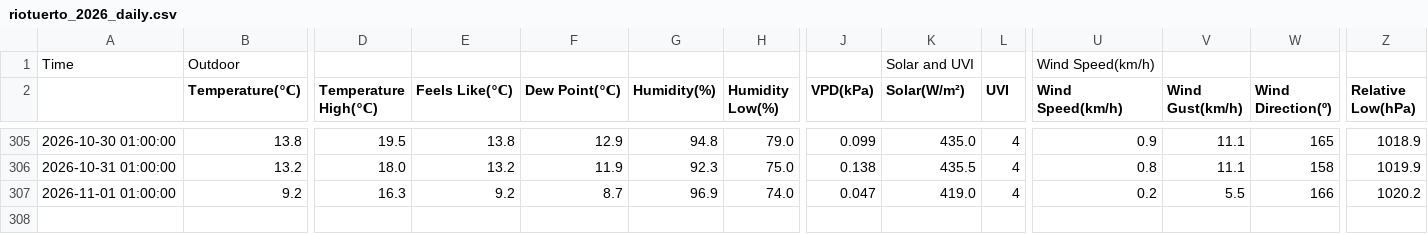
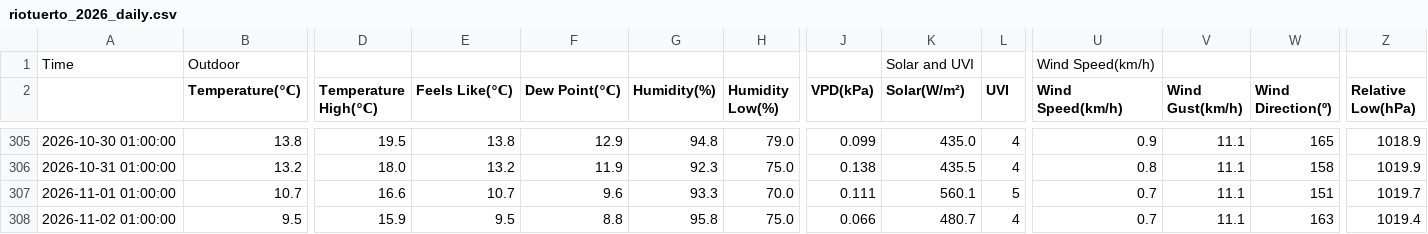
Before and after one commit to egofer/meteoriotuerto, a CSV file: 2026/data/riotuerto_2026_daily.csv, drawn as a sheet; only a part is shown, gaps mark what is left out; rows hold the shown columns only; the diff covers the shown part only; the diff names each change by its address in the sheet, - before the commit and + after, or states it on an @@ line.

```diff
--- a/2026/data/riotuerto_2026_daily.csv
+++ b/2026/data/riotuerto_2026_daily.csv
-B307 (Temperature(℃)): 9.2
+B307 (Temperature(℃)): 10.7
-D307 (Temperature High(℃)): 16.3
+D307 (Temperature High(℃)): 16.6
-E307 (Feels Like(℃)): 9.2
+E307 (Feels Like(℃)): 10.7
-F307 (Dew Point(℃)): 8.7
+F307 (Dew Point(℃)): 9.6
-G307 (Humidity(%)): 96.9
+G307 (Humidity(%)): 93.3
-H307 (Humidity Low(%)): 74.0
+H307 (Humidity Low(%)): 70.0
-J307 (VPD(kPa)): 0.047
+J307 (VPD(kPa)): 0.111
-K307 (Solar(W/m²)): 419.0
+K307 (Solar(W/m²)): 560.1
-L307 (UVI): 4
+L307 (UVI): 5
-U307 (Wind Speed(km/h)): 0.2
+U307 (Wind Speed(km/h)): 0.7
-V307 (Wind Gust(km/h)): 5.5
+V307 (Wind Gust(km/h)): 11.1
-W307 (Wind Direction(º)): 166
+W307 (Wind Direction(º)): 151
-Z307 (Relative Low(hPa)): 1020.2
+Z307 (Relative Low(hPa)): 1019.7
+row 308: 2026-11-02 01:00:00 | 9.5 | 15.9 | 9.5 | 8.8 | 95.8 | 75.0 | 0.066 | 480.7 | 4 | 0.7 | 11.1 | 163 | 1019.4
```
Also changed, not shown: 2 edited cells elsewhere in this file, 9 other files.
